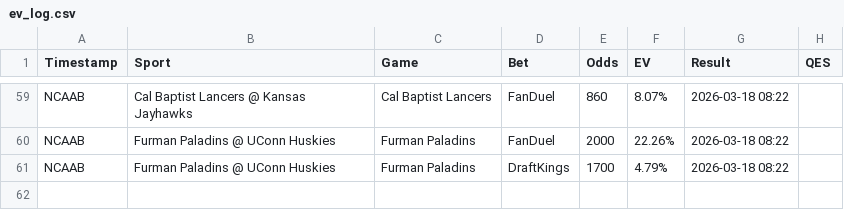
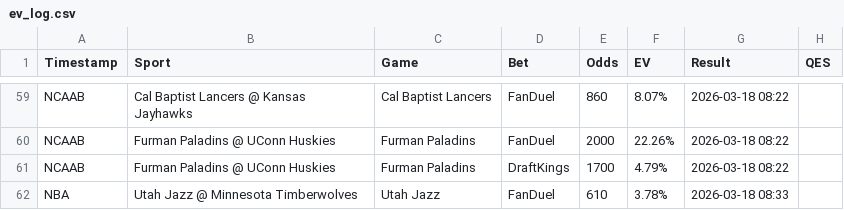
Before and after one commit to Hgully/quant-syndicate, a CSV file: ev_log.csv, drawn as a sheet; only a part is shown, gaps mark what is left out; the diff names each change by its address in the sheet, - before the commit and + after, or states it on an @@ line.

```diff
--- a/ev_log.csv
+++ b/ev_log.csv
+row 62: NBA | Utah Jazz @ Minnesota Timberwolves | Utah Jazz | FanDuel | 610 | 3.78% | 2026-03-18 08:33
```
